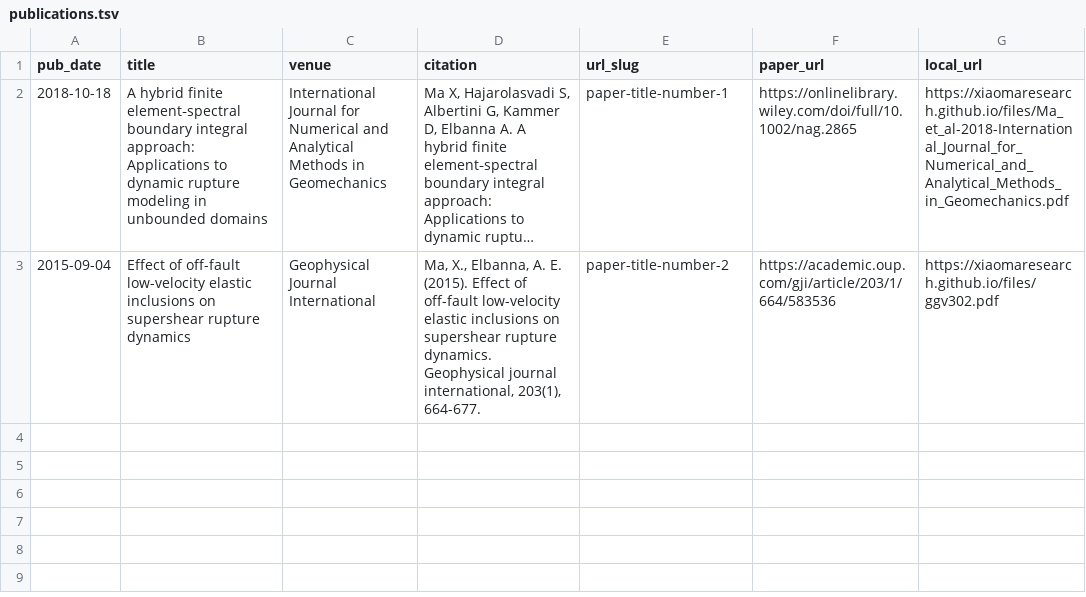
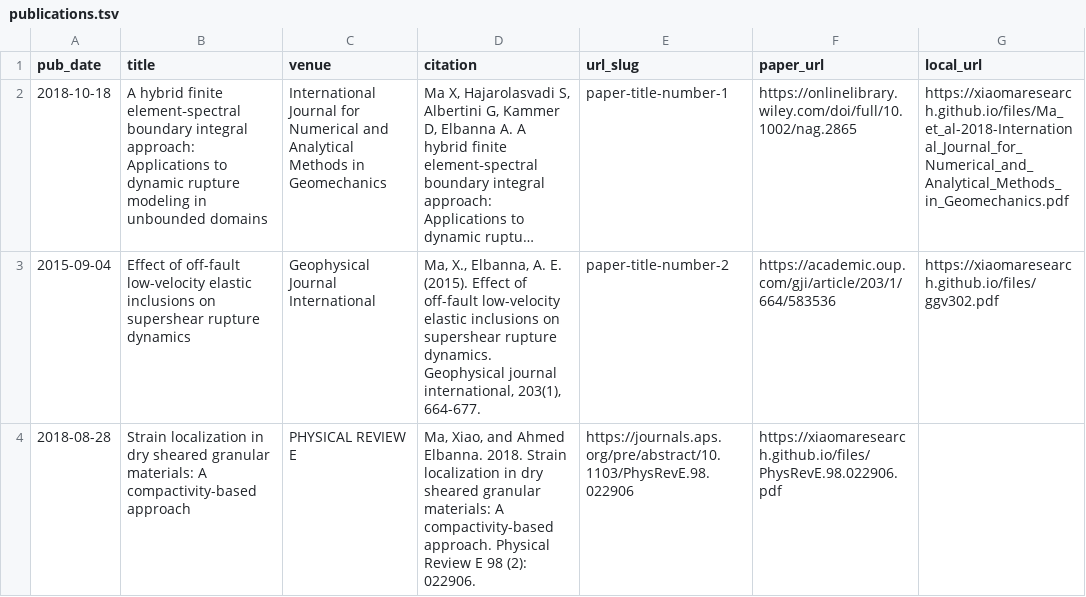
Before and after one commit to XiaoMaResearch/XiaoMaResearch.github.io, a TSV file: markdown_generator/publications.tsv, drawn as a sheet; long unchanged cells end in …; the diff names each change by its address in the sheet, - before the commit and + after, or states it on an @@ line.

```diff
--- a/markdown_generator/publications.tsv
+++ b/markdown_generator/publications.tsv
+row 4: 2018-08-28 | Strain localization in dry sheared granular materials: A compactivity-based approach | PHYSICAL REVIEW E | Ma, Xiao, and Ahmed Elbanna. 2018. Strain localization in dry sheared granular materials: A compactivity-based approach. Physical Review E 98 (2): 022906. | https://journals.aps.org/pre/abstract/10.1103/PhysRevE.98.022906 | https://xiaomaresearch.github.io/files/PhysRevE.98.022906.pdf
```
Also changed, not shown: 1 other file.
